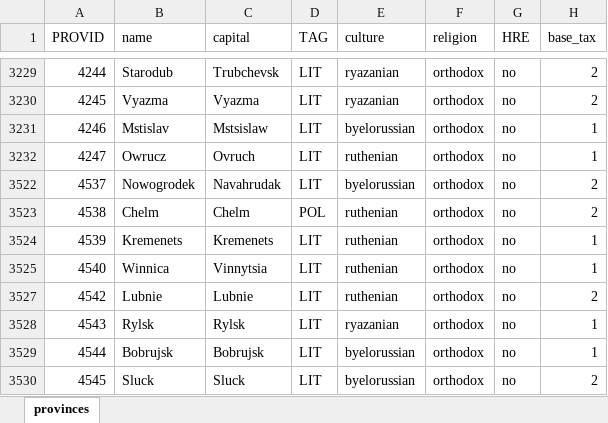
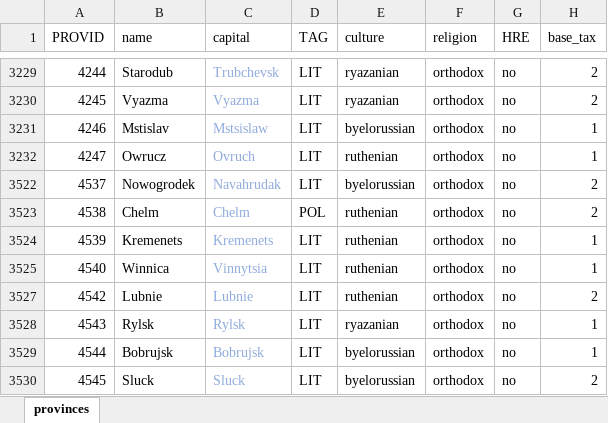
Before and after one commit to ice-Spurr/Europa_Projected_Scale_Geodata, an Excel workbook: DEFAULT_values/provinces.xlsx, sheet provinces, drawn as a sheet; only a part is shown, gaps mark what is left out; values as stored, in another font and other column widths than the file's, no borders; table styles not drawn; the diff covers the shown part only; the diff names each change by its address in the sheet, - before the commit and + after, or states it on an @@ line.

```diff
--- a/DEFAULT_values/provinces.xlsx (sheet provinces)
+++ b/DEFAULT_values/provinces.xlsx (sheet provinces)
-C3229:C3232 text colour: black
+C3229:C3232 text colour: #8FAADC
-C3522:C3525 text colour: black
+C3522:C3525 text colour: #8FAADC
-C3527:C3530 text colour: black
+C3527:C3530 text colour: #8FAADC
```
Also changed, not shown: cell formats elsewhere in this sheet, 7 other files.
